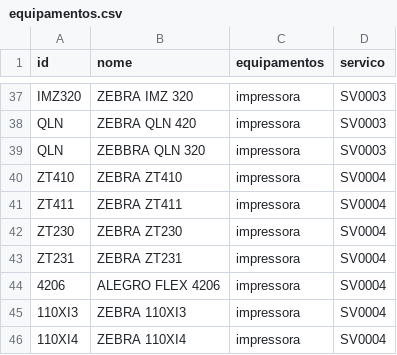
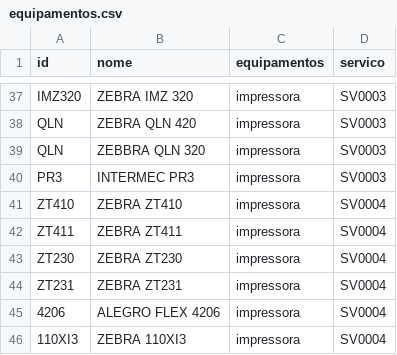
Before and after one commit to cauuabispoo/ZhazCheck, a CSV file: csv/equipamentos.csv, drawn as a sheet; only a part is shown, gaps mark what is left out; the shorter side is filled out with more unchanged rows; the diff names each change by its address in the sheet, - before the commit and + after, or states it on an @@ line.

Commit message:
Update equipamentos.csv

```diff
--- a/csv/equipamentos.csv
+++ b/csv/equipamentos.csv
+row 40: PR3 | INTERMEC PR3 | impressora | SV0003
```
